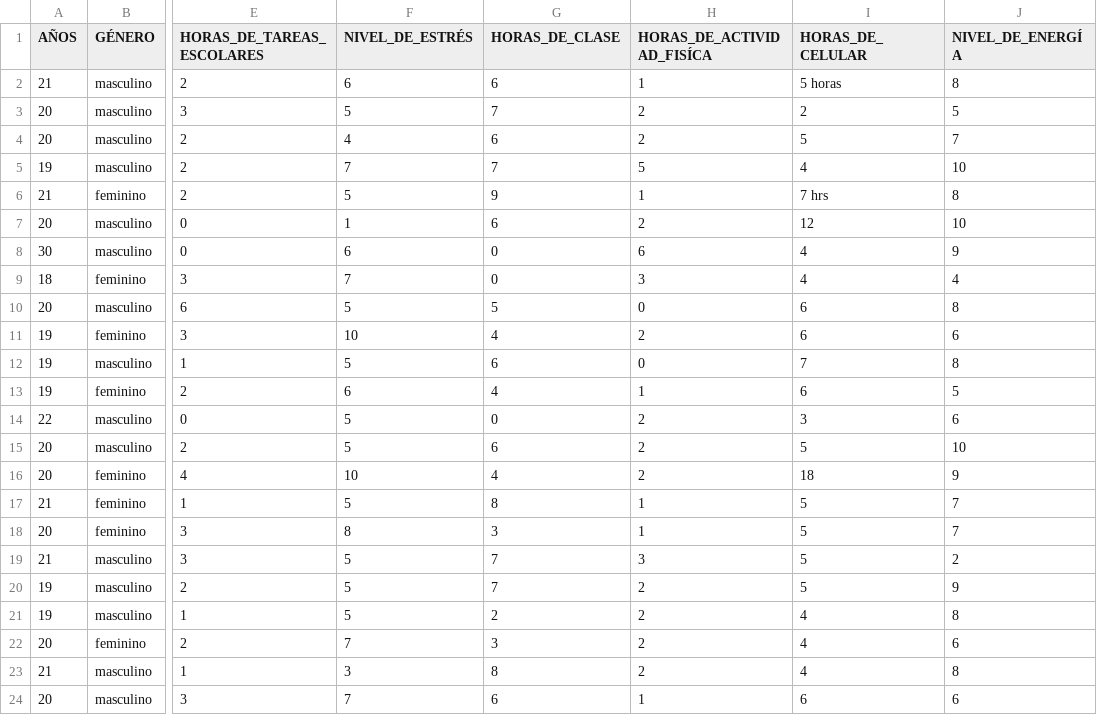
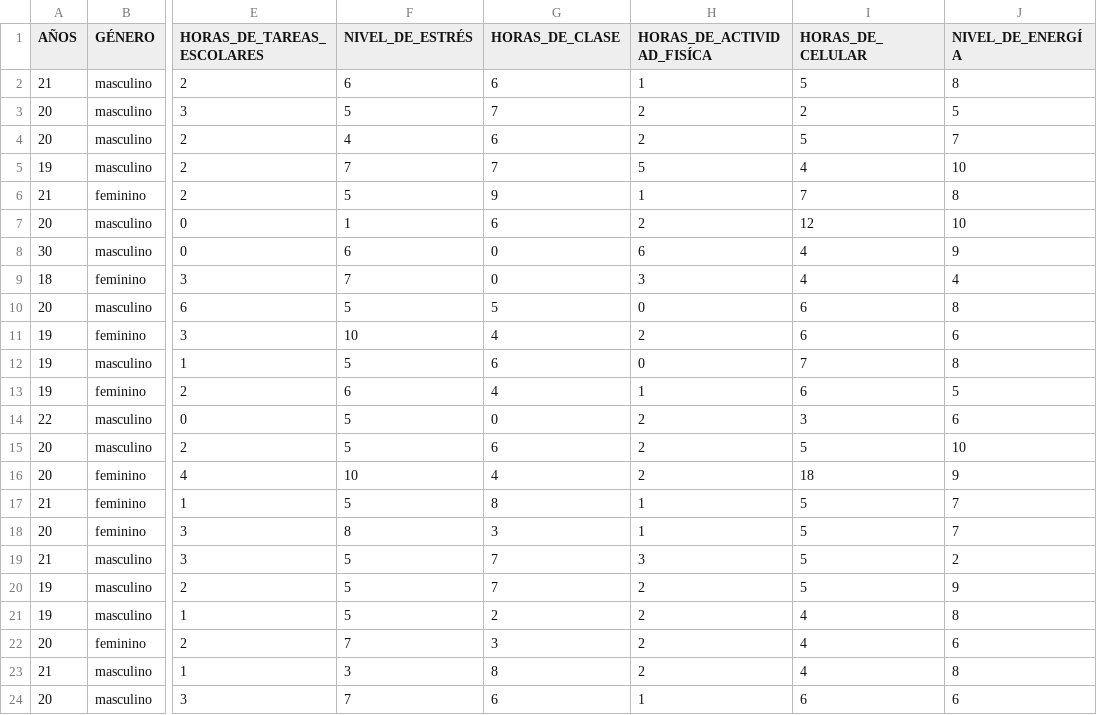
Before and after one commit to inferencialestadistica76/EstadisticaVerano2026, a CSV file: PROYECTO FINAL.csv, drawn as a sheet; only a part is shown, gaps mark what is left out; the diff names each change by its address in the sheet, - before the commit and + after, or states it on an @@ line.

Commit message:
Update PROYECTO FINAL.csv

```diff
--- a/PROYECTO FINAL.csv
+++ b/PROYECTO FINAL.csv
-I2 (HORAS_DE_CELULAR): 5 horas
+I2 (HORAS_DE_CELULAR): 5
-I6 (HORAS_DE_CELULAR): 7 hrs
+I6 (HORAS_DE_CELULAR): 7
```
